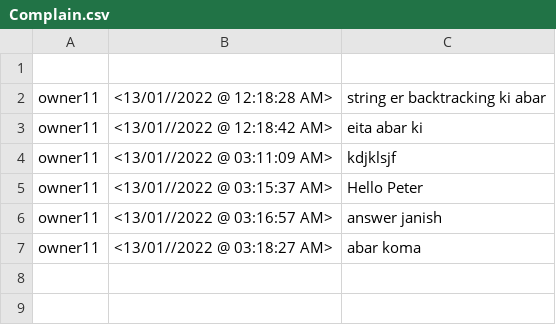
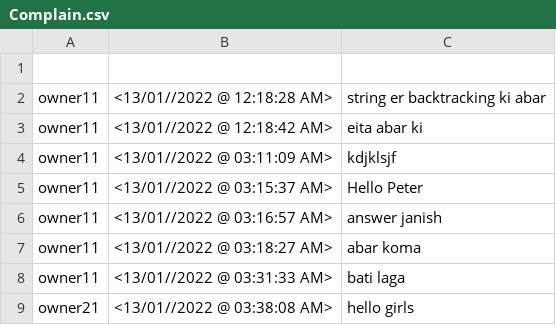
Before and after one commit to BrownFalcon001/My_Shop, a CSV file: build/classes/Complain.csv, drawn as a sheet; the diff names each change by its address in the sheet, - before the commit and + after, or states it on an @@ line.

```diff
--- a/build/classes/Complain.csv
+++ b/build/classes/Complain.csv
+row 8: owner11 | <13/01//2022 @ 03:31:33 AM> | bati laga
+row 9: owner21 | <13/01//2022 @ 03:38:08 AM> | hello girls
```
Also changed, not shown: build/classes/database1.csv, src/Complain.csv, 26 other files.
